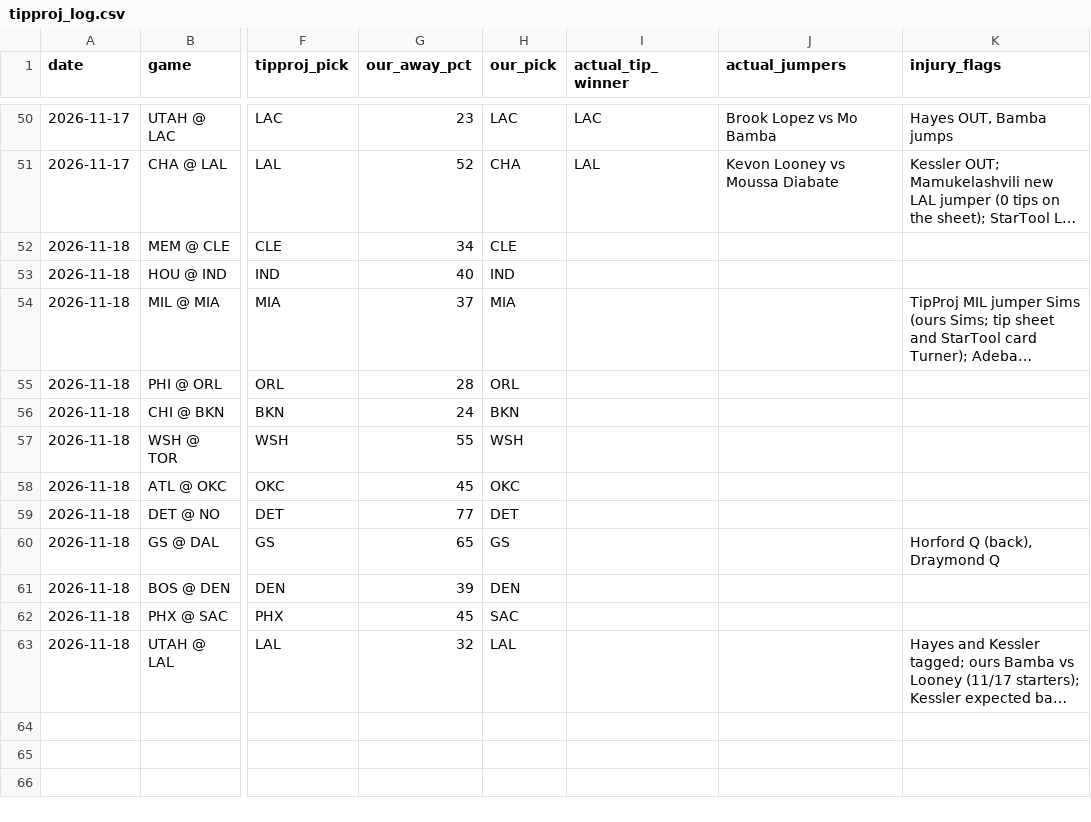
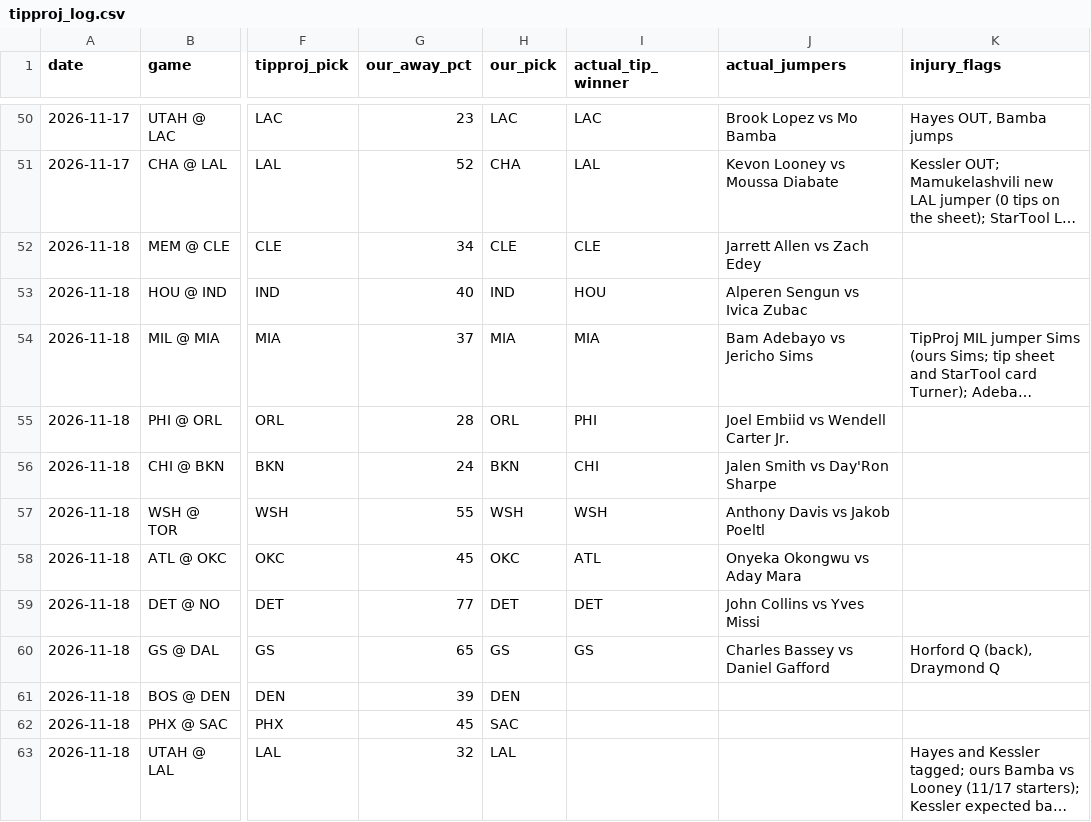
Before and after one commit to babybro652-cmd/Defined-Risk-Trading, a CSV file: analysis/nba/out/cheatsheet/tipproj_log.csv, drawn as a sheet; only a part is shown, gaps mark what is left out; long unchanged cells end in …; the diff names each change by its address in the sheet, - before the commit and + after, or states it on an @@ line.

```diff
--- a/analysis/nba/out/cheatsheet/tipproj_log.csv
+++ b/analysis/nba/out/cheatsheet/tipproj_log.csv
-I52 (actual_tip_winner): (empty)
+I52 (actual_tip_winner): CLE
-J52 (actual_jumpers): (empty)
+J52 (actual_jumpers): Jarrett Allen vs Zach Edey
-I53 (actual_tip_winner): (empty)
+I53 (actual_tip_winner): HOU
-J53 (actual_jumpers): (empty)
+J53 (actual_jumpers): Alperen Sengun vs Ivica Zubac
-I54 (actual_tip_winner): (empty)
+I54 (actual_tip_winner): MIA
-J54 (actual_jumpers): (empty)
+J54 (actual_jumpers): Bam Adebayo vs Jericho Sims
-I55 (actual_tip_winner): (empty)
+I55 (actual_tip_winner): PHI
-J55 (actual_jumpers): (empty)
+J55 (actual_jumpers): Joel Embiid vs Wendell Carter Jr.
-I56 (actual_tip_winner): (empty)
+I56 (actual_tip_winner): CHI
-J56 (actual_jumpers): (empty)
+J56 (actual_jumpers): Jalen Smith vs Day'Ron Sharpe
-I57 (actual_tip_winner): (empty)
+I57 (actual_tip_winner): WSH
-J57 (actual_jumpers): (empty)
+J57 (actual_jumpers): Anthony Davis vs Jakob Poeltl
-I58 (actual_tip_winner): (empty)
+I58 (actual_tip_winner): ATL
-J58 (actual_jumpers): (empty)
+J58 (actual_jumpers): Onyeka Okongwu vs Aday Mara
-I59 (actual_tip_winner): (empty)
+I59 (actual_tip_winner): DET
-J59 (actual_jumpers): (empty)
+J59 (actual_jumpers): John Collins vs Yves Missi
-I60 (actual_tip_winner): (empty)
+I60 (actual_tip_winner): GS
-J60 (actual_jumpers): (empty)
+J60 (actual_jumpers): Charles Bassey vs Daniel Gafford
```
Also changed, not shown: analysis/first_events/log.csv, 2 other files.
